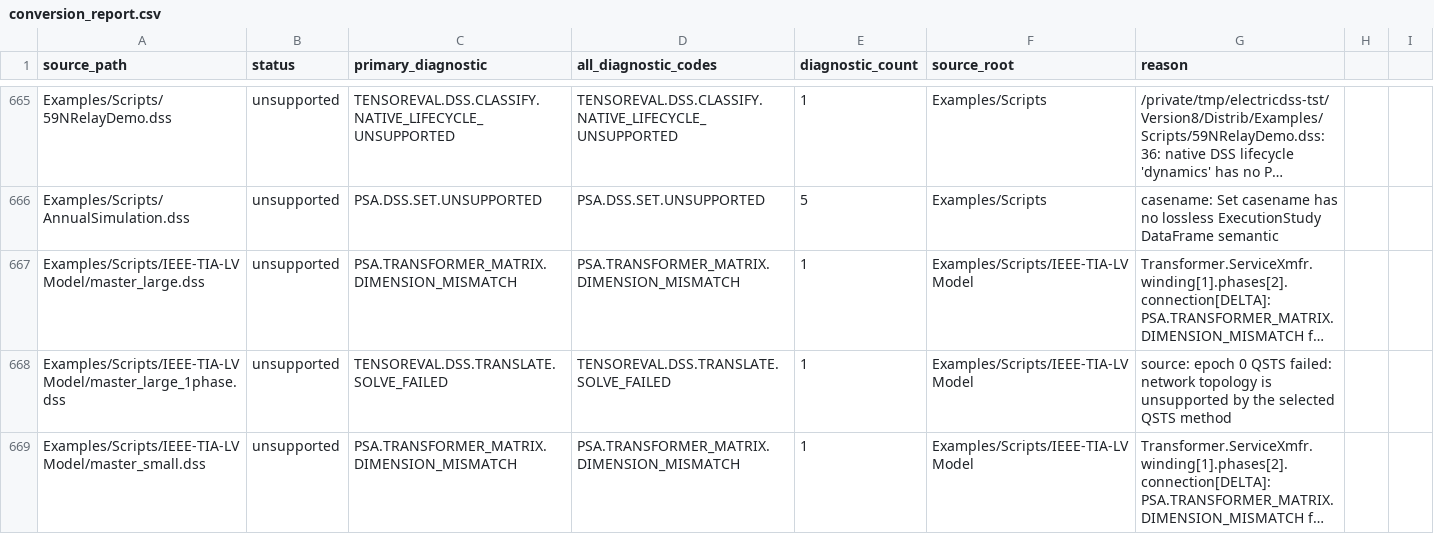
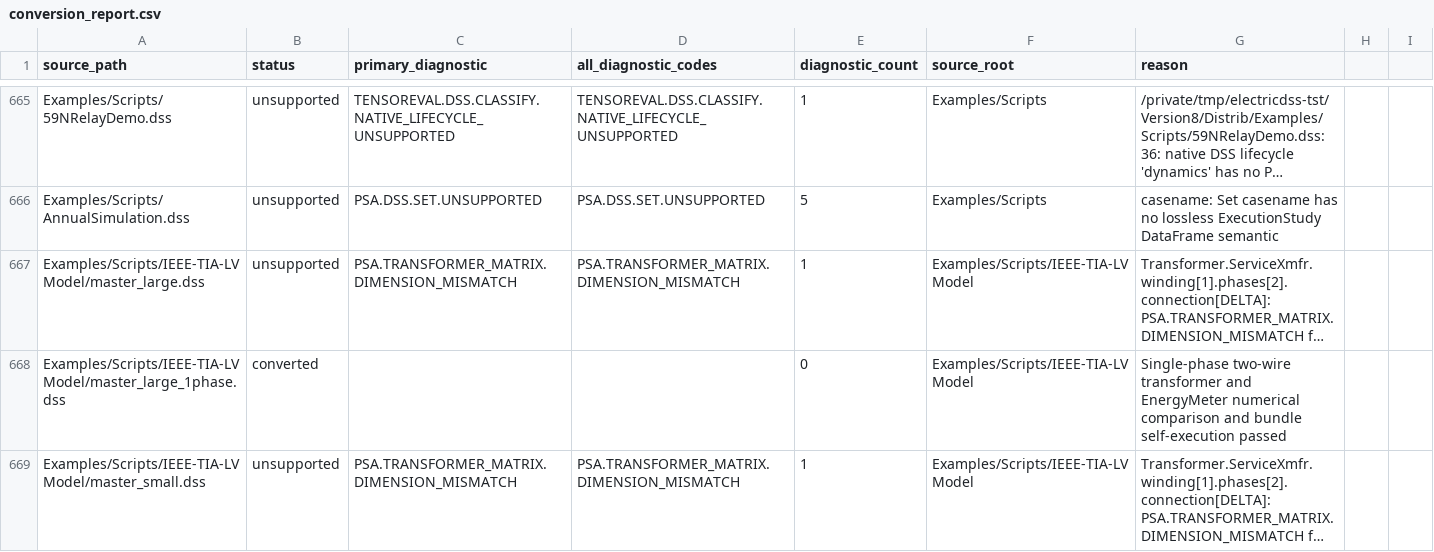
Before and after one commit to shufengdong/sparrowzz, a CSV file: dss/rssbundle/conversion_report.csv, drawn as a sheet; only a part is shown, gaps mark what is left out; long unchanged cells end in …; the diff covers the shown part only; the diff names each change by its address in the sheet, - before the commit and + after, or states it on an @@ line.

Commit message:
feat(dss): publish third-round OpenDSS bundles

```diff
--- a/dss/rssbundle/conversion_report.csv
+++ b/dss/rssbundle/conversion_report.csv
-B668 (status): unsupported
+B668 (status): converted
-C668 (primary_diagnostic): TENSOREVAL.DSS.TRANSLATE.SOLVE_FAILED
+C668 (primary_diagnostic): (empty)
-D668 (all_diagnostic_codes): TENSOREVAL.DSS.TRANSLATE.SOLVE_FAILED
+D668 (all_diagnostic_codes): (empty)
-E668 (diagnostic_count): 1
+E668 (diagnostic_count): 0
-G668 (reason): source: epoch 0 QSTS failed: network topology is unsupported by the selected QSTS method
+G668 (reason): Single-phase two-wire transformer and EnergyMeter numerical comparison and bundle self-execution passed
```
Also changed, not shown: 17 edited cells elsewhere in this file, 25 other files.
